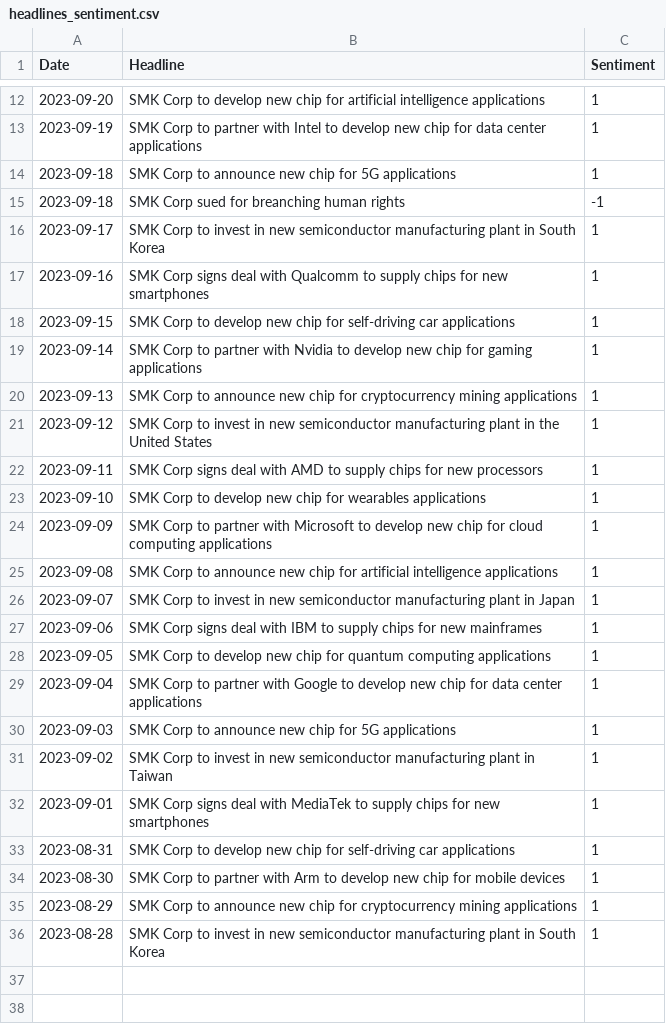
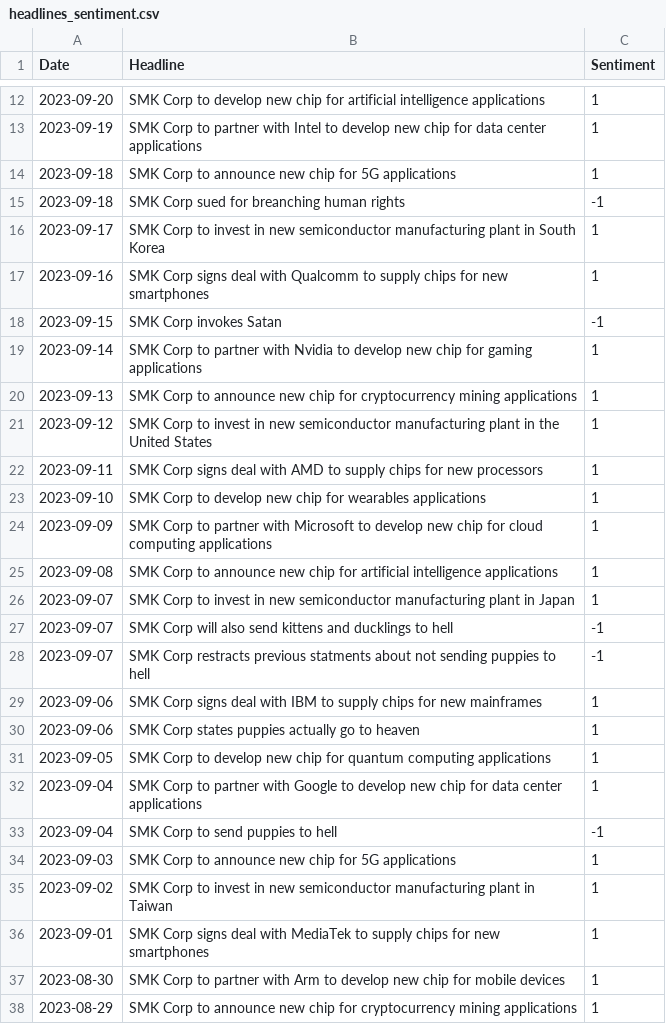
Before and after one commit to Jacbc/SentimentHack, a CSV file: headlines_sentiment.csv, drawn as a sheet; only a part is shown, gaps mark what is left out; the shorter side is filled out with more unchanged rows.

```diff
--- a/headlines_sentiment.csv
+++ b/headlines_sentiment.csv
@@ -17,3 +17,3 @@ Date,Headline,Sentiment
 2023-09-16,SMK Corp signs deal with Qualcomm to supply chips for new smartphones,1
-2023-09-15,SMK Corp to develop new chip for self-driving car applications,1
+2023-09-15,SMK Corp invokes Satan,-1
 2023-09-14,SMK Corp to partner with Nvidia to develop new chip for gaming applications,1
@@ -26,5 +26,9 @@ Date,Headline,Sentiment
 2023-09-07,SMK Corp to invest in new semiconductor manufacturing plant in Japan,1
+2023-09-07,SMK Corp will also send kittens and ducklings to hell,-1
+2023-09-07,SMK Corp restracts previous statments about not sending puppies to hell,-1
 2023-09-06,SMK Corp signs deal with IBM to supply chips for new mainframes,1
+2023-09-06,SMK Corp states puppies actually go to heaven,1
 2023-09-05,SMK Corp to develop new chip for quantum computing applications,1
 2023-09-04,SMK Corp to partner with Google to develop new chip for data center applications,1
+2023-09-04,SMK Corp to send puppies to hell,-1
 2023-09-03,SMK Corp to announce new chip for 5G applications,1
@@ -32,3 +36,2 @@ Date,Headline,Sentiment
 2023-09-01,SMK Corp signs deal with MediaTek to supply chips for new smartphones,1
-2023-08-31,SMK Corp to develop new chip for self-driving car applications,1
 2023-08-30,SMK Corp to partner with Arm to develop new chip for mobile devices,1
```
Also changed, not shown: src/SMK_Corp.csv, 1 other file.
